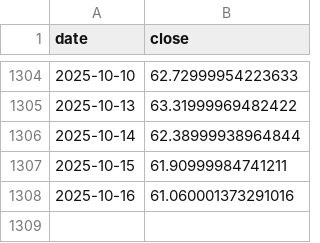
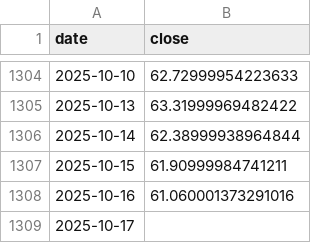
Before and after one commit to SouthNotDev/Correlation_DailyUpdate_USD-COP, a CSV file: data/raw/prices/2025-10-15/BZ=F.csv, drawn as a sheet; only a part is shown, gaps mark what is left out; the diff names each change by its address in the sheet, - before the commit and + after, or states it on an @@ line.

```diff
--- a/data/raw/prices/2025-10-15/BZ=F.csv
+++ b/data/raw/prices/2025-10-15/BZ=F.csv
+row 1309: 2025-10-17
```
Also changed, not shown: data/raw/prices/2025-10-15/COP=X.csv, data/raw/prices/2025-10-15/DX-Y.NYB.csv, 22 other files.
